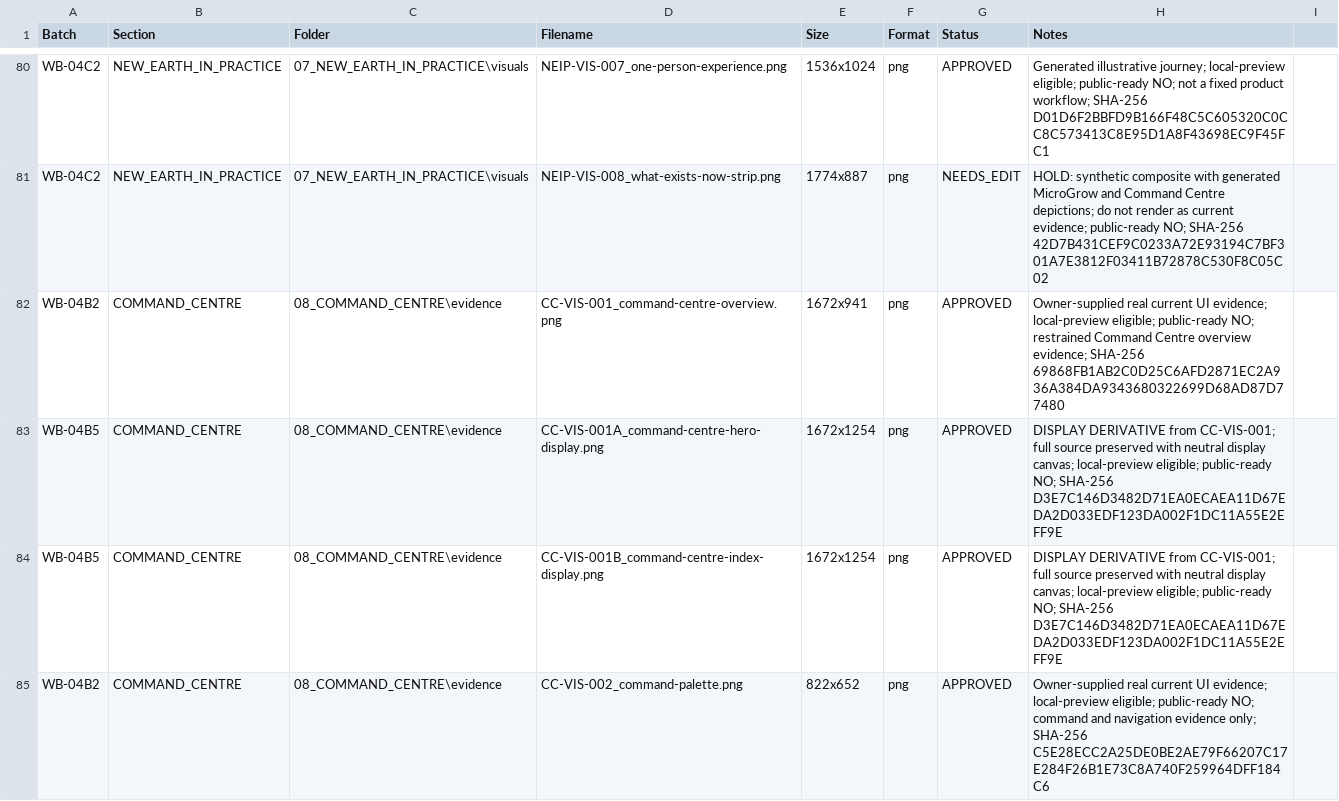
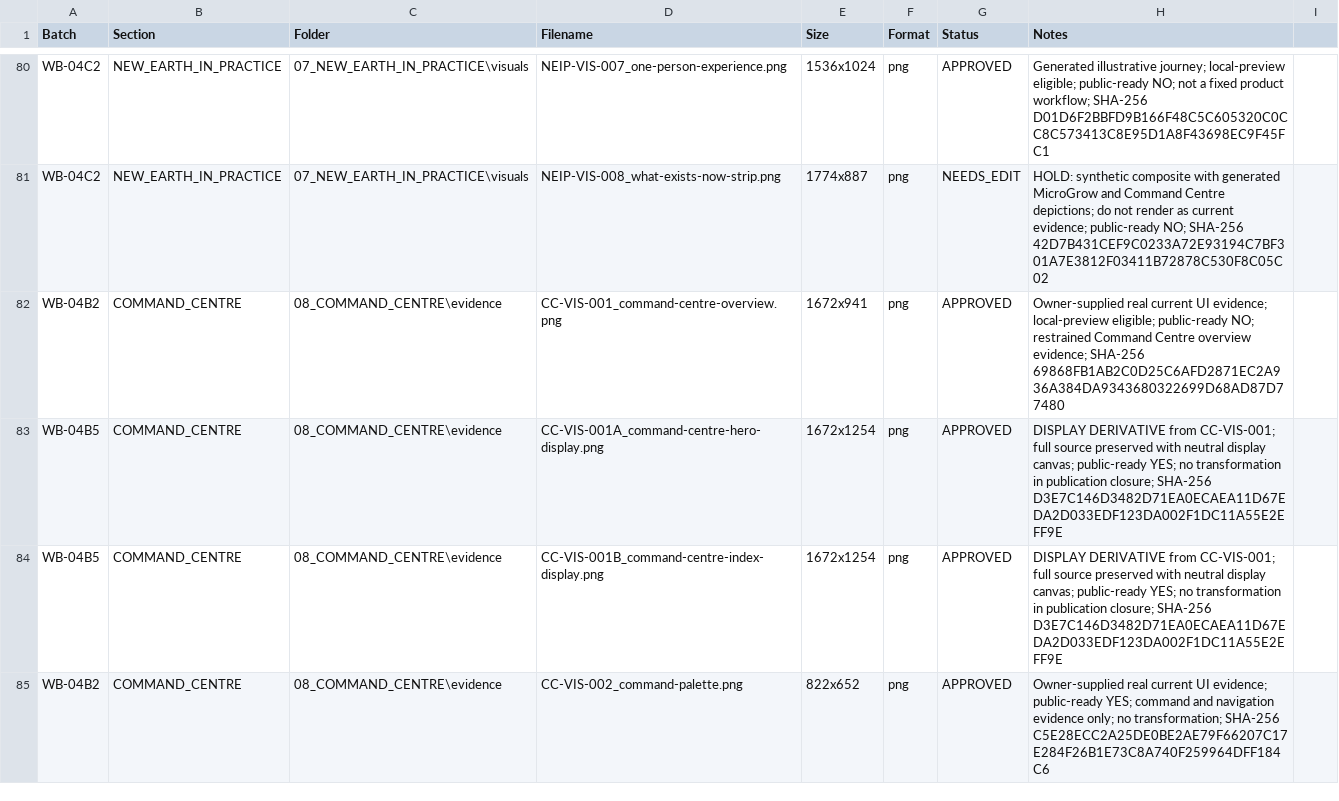
Before and after one commit to ellisp832019/new_earth_website, a CSV file: ASSETS/ASSET_REGISTER.csv, drawn as a sheet; only a part is shown, gaps mark what is left out; the diff covers the shown part only.

```diff
--- a/ASSETS/ASSET_REGISTER.csv
+++ b/ASSETS/ASSET_REGISTER.csv
@@ -82,4 +82,4 @@ WB-04C2,NEW_EARTH_IN_PRACTICE,07_NEW_EARTH_IN_PRACTICE\visuals,NEIP-VIS-008_what
 WB-04B2,COMMAND_CENTRE,08_COMMAND_CENTRE\evidence,CC-VIS-001_command-centre-overview.png,1672x941,png,APPROVED,"Owner-supplied real current UI evidence; local-preview eligible; public-ready NO; restrained Command Centre overview evidence; SHA-256 69868FB1AB2C0D25C6AFD2871EC2A936A384DA9343680322699D68AD87D77480"
-WB-04B5,COMMAND_CENTRE,08_COMMAND_CENTRE\evidence,CC-VIS-001A_command-centre-hero-display.png,1672x1254,png,APPROVED,"DISPLAY DERIVATIVE from CC-VIS-001; full source preserved with neutral display canvas; local-preview eligible; public-ready NO; SHA-256 D3E7C146D3482D71EA0ECAEA11D67EDA2D033EDF123DA002F1DC11A55E2EFF9E"
-WB-04B5,COMMAND_CENTRE,08_COMMAND_CENTRE\evidence,CC-VIS-001B_command-centre-index-display.png,1672x1254,png,APPROVED,"DISPLAY DERIVATIVE from CC-VIS-001; full source preserved with neutral display canvas; local-preview eligible; public-ready NO; SHA-256 D3E7C146D3482D71EA0ECAEA11D67EDA2D033EDF123DA002F1DC11A55E2EFF9E"
-WB-04B2,COMMAND_CENTRE,08_COMMAND_CENTRE\evidence,CC-VIS-002_command-palette.png,822x652,png,APPROVED,"Owner-supplied real current UI evidence; local-preview eligible; public-ready NO; command and navigation evidence only; SHA-256 C5E28ECC2A25DE0BE2AE79F66207C17E284F26B1E73C8A740F259964DFF184C6"
+WB-04B5,COMMAND_CENTRE,08_COMMAND_CENTRE\evidence,CC-VIS-001A_command-centre-hero-display.png,1672x1254,png,APPROVED,"DISPLAY DERIVATIVE from CC-VIS-001; full source preserved with neutral display canvas; public-ready YES; no transformation in publication closure; SHA-256 D3E7C146D3482D71EA0ECAEA11D67EDA2D033EDF123DA002F1DC11A55E2EFF9E"
+WB-04B5,COMMAND_CENTRE,08_COMMAND_CENTRE\evidence,CC-VIS-001B_command-centre-index-display.png,1672x1254,png,APPROVED,"DISPLAY DERIVATIVE from CC-VIS-001; full source preserved with neutral display canvas; public-ready YES; no transformation in publication closure; SHA-256 D3E7C146D3482D71EA0ECAEA11D67EDA2D033EDF123DA002F1DC11A55E2EFF9E"
+WB-04B2,COMMAND_CENTRE,08_COMMAND_CENTRE\evidence,CC-VIS-002_command-palette.png,822x652,png,APPROVED,"Owner-supplied real current UI evidence; public-ready YES; command and navigation evidence only; no transformation; SHA-256 C5E28ECC2A25DE0BE2AE79F66207C17E284F26B1E73C8A740F259964DFF184C6"
```
Also changed, not shown: 2 edited cells elsewhere in this file, 01_STRATEGY/WA-05/ASSET_REVIEW/PUBLIC_RELEASE_ASSET_REGISTER.csv, ASSETS/08_COMMAND_CENTRE/COMMAND_CENTRE_VISUAL_PACK_MANIFEST.csv, 7 other files.
